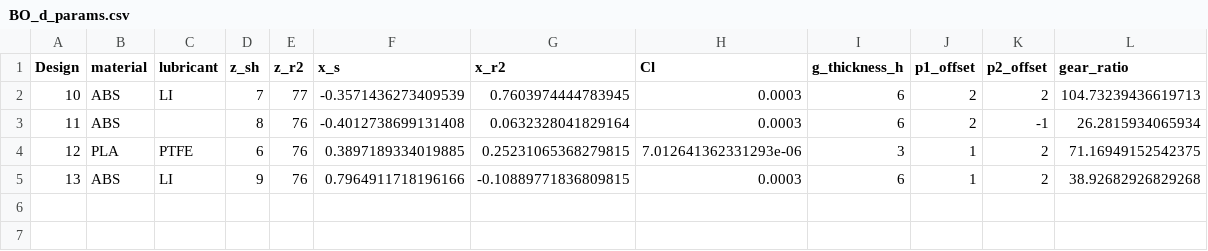
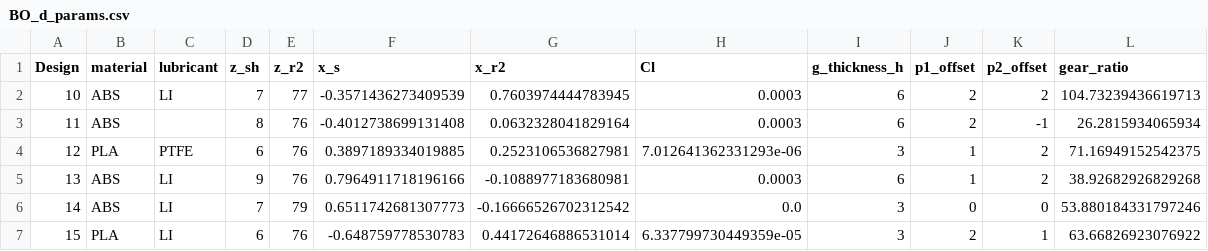
Before and after one commit to c-y-i/Mod_DOE, a CSV file: BO_designs/BO_d_params.csv, drawn as a sheet.

```diff
--- a/BO_designs/BO_d_params.csv
+++ b/BO_designs/BO_d_params.csv
@@ -3,3 +3,5 @@ Design,material,lubricant,z_sh,z_r2,x_s,x_r2,Cl,g_thickness_h,p1_offset,p2_offse
 11,ABS,,8,76,-0.4012738699131408,0.0632328041829164,0.0003,6,2,-1,26.2815934065934
-12,PLA,PTFE,6,76,0.3897189334019885,0.25231065368279815,7.012641362331293e-06,3,1,2,71.16949152542375
-13,ABS,LI,9,76,0.7964911718196166,-0.10889771836809815,0.0003,6,1,2,38.92682926829268
+12,PLA,PTFE,6,76,0.3897189334019885,0.2523106536827981,7.012641362331293e-06,3,1,2,71.16949152542375
+13,ABS,LI,9,76,0.7964911718196166,-0.1088977183680981,0.0003,6,1,2,38.92682926829268
+14,ABS,LI,7,79,0.6511742681307773,-0.16666526702312542,0.0,3,0,0,53.880184331797246
+15,PLA,LI,6,76,-0.648759778530783,0.44172646886531014,6.337799730449359e-05,3,2,1,63.66826923076922
```
Also changed, not shown: 3 other files.
